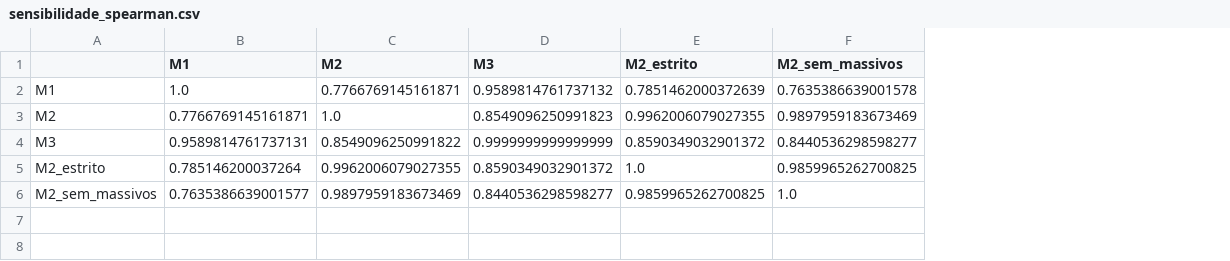
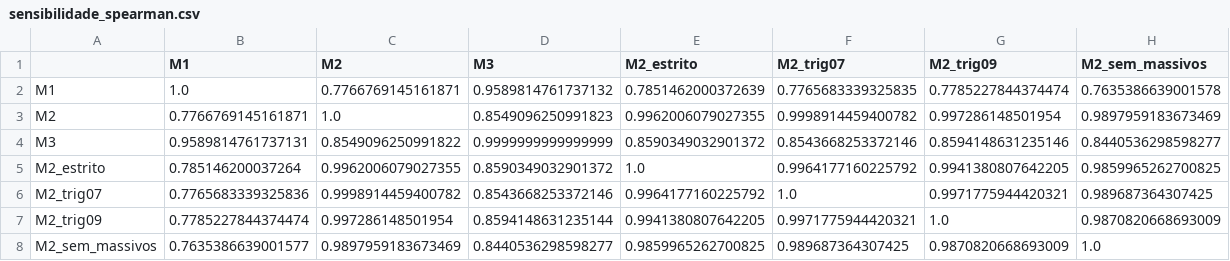
Before and after one commit to LaraAlves22/Ciencia_de_Redes-Colaboracao-UNIFEI, a CSV file: resultados/sensibilidade_spearman.csv, drawn as a sheet; the diff names each change by its address in the sheet, - before the commit and + after, or states it on an @@ line.

```diff
--- a/resultados/sensibilidade_spearman.csv
+++ b/resultados/sensibilidade_spearman.csv
+column F (M2_trig07), rows 2-5: 0.7765683339325835 | 0.9998914459400782 | 0.8543668253372146 | 0.9964177160225792; row 8: 0.989687364307425
+column G (M2_trig09), rows 2-5: 0.7785227844374474 | 0.997286148501954 | 0.8594148631235146 | 0.9941380807642205; row 8: 0.9870820668693009
+row 6: M2_trig07 | 0.7765683339325836 | 0.9998914459400782 | 0.8543668253372146 | 0.9964177160225792 | 1.0 | 0.9971775944420321 | 0.989687364307425
+row 7: M2_trig09 | 0.7785227844374474 | 0.997286148501954 | 0.8594148631235144 | 0.9941380807642205 | 0.9971775944420321 | 1.0 | 0.9870820668693009
```
Also changed, not shown: dados/rede/arestas.csv, dados/rede/arestas_estrito.csv, 24 other files.
